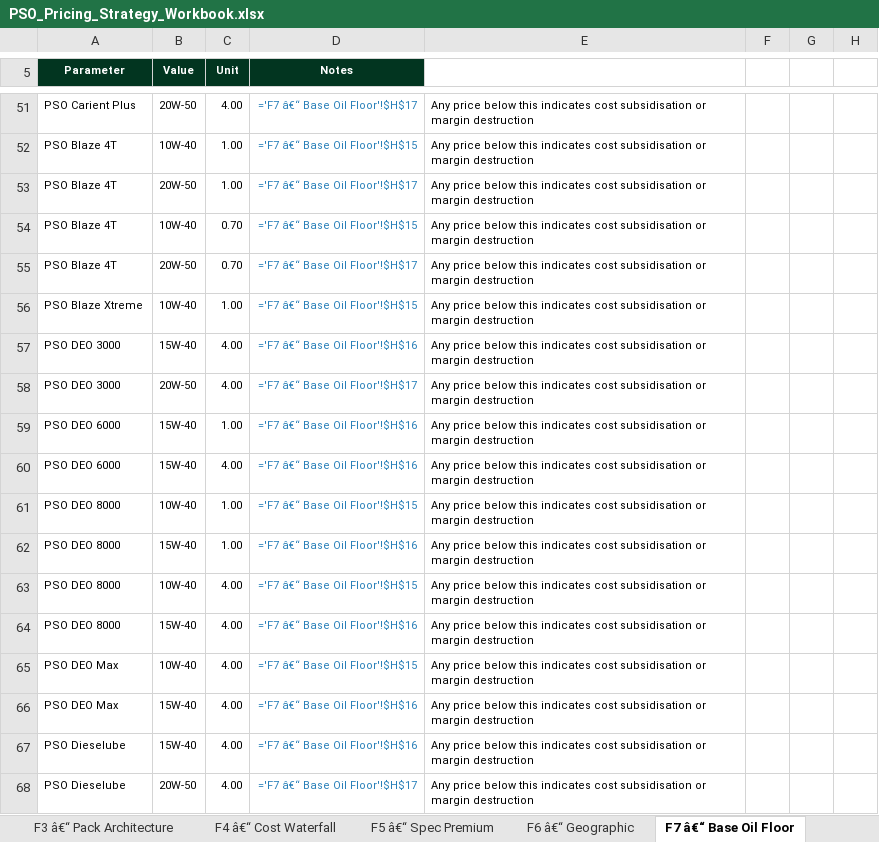
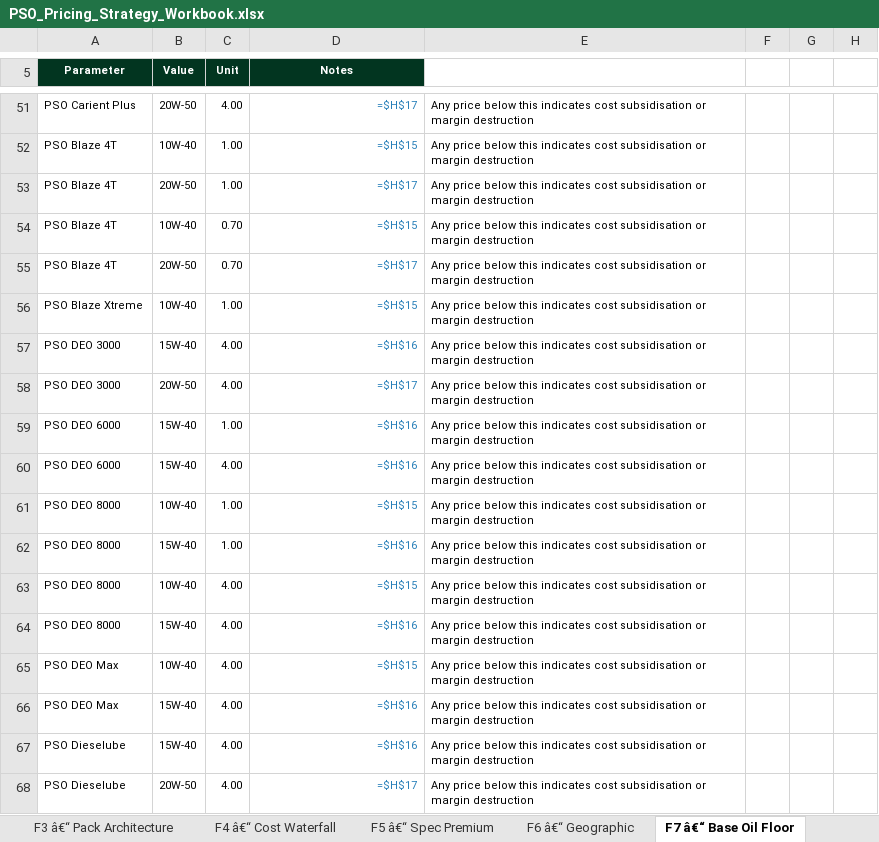
Before and after one commit to M-Ali/ai-native-tasks-manager, an Excel workbook: PSO_histreet/v2/output/reports/PSO_Pricing_Strategy_Workbook.xlsx, sheet F7 â€“ Base Oil Floor, drawn as a sheet; only a part is shown, gaps mark what is left out; values as stored, in another font and other column widths than the file's, no borders; formulas without a stored value are shown as written; the diff covers the shown part only; the diff names each change by its address in the sheet, - before the commit and + after, or states it on an @@ line.

```diff
--- a/PSO_histreet/v2/output/reports/PSO_Pricing_Strategy_Workbook.xlsx (sheet F7 â€“ Base Oil Floor)
+++ b/PSO_histreet/v2/output/reports/PSO_Pricing_Strategy_Workbook.xlsx (sheet F7 â€“ Base Oil Floor)
-D51 (Notes): ='F7 â€“ Base Oil Floor'!$H$17
+D51 (Notes): =$H$17
-D52 (Notes): ='F7 â€“ Base Oil Floor'!$H$15
+D52 (Notes): =$H$15
-D53 (Notes): ='F7 â€“ Base Oil Floor'!$H$17
+D53 (Notes): =$H$17
-D54 (Notes): ='F7 â€“ Base Oil Floor'!$H$15
+D54 (Notes): =$H$15
-D55 (Notes): ='F7 â€“ Base Oil Floor'!$H$17
+D55 (Notes): =$H$17
-D56 (Notes): ='F7 â€“ Base Oil Floor'!$H$15
+D56 (Notes): =$H$15
-D57 (Notes): ='F7 â€“ Base Oil Floor'!$H$16
+D57 (Notes): =$H$16
-D58 (Notes): ='F7 â€“ Base Oil Floor'!$H$17
+D58 (Notes): =$H$17
-D59:D60 (Notes): ='F7 â€“ Base Oil Floor'!$H$16
+D59:D60 (Notes): =$H$16
-D61 (Notes): ='F7 â€“ Base Oil Floor'!$H$15
+D61 (Notes): =$H$15
-D62 (Notes): ='F7 â€“ Base Oil Floor'!$H$16
+D62 (Notes): =$H$16
-D63 (Notes): ='F7 â€“ Base Oil Floor'!$H$15
+D63 (Notes): =$H$15
-D64 (Notes): ='F7 â€“ Base Oil Floor'!$H$16
+D64 (Notes): =$H$16
-D65 (Notes): ='F7 â€“ Base Oil Floor'!$H$15
+D65 (Notes): =$H$15
-D66:D67 (Notes): ='F7 â€“ Base Oil Floor'!$H$16
+D66:D67 (Notes): =$H$16
-D68 (Notes): ='F7 â€“ Base Oil Floor'!$H$17
+D68 (Notes): =$H$17
```
Also changed, not shown: 27 edited cells elsewhere in this sheet, sheet F5 â€“ Spec Premium, sheet F3 â€“ Pack Architecture, sheet F2 â€“ Market Ref Price, 2 other files.
